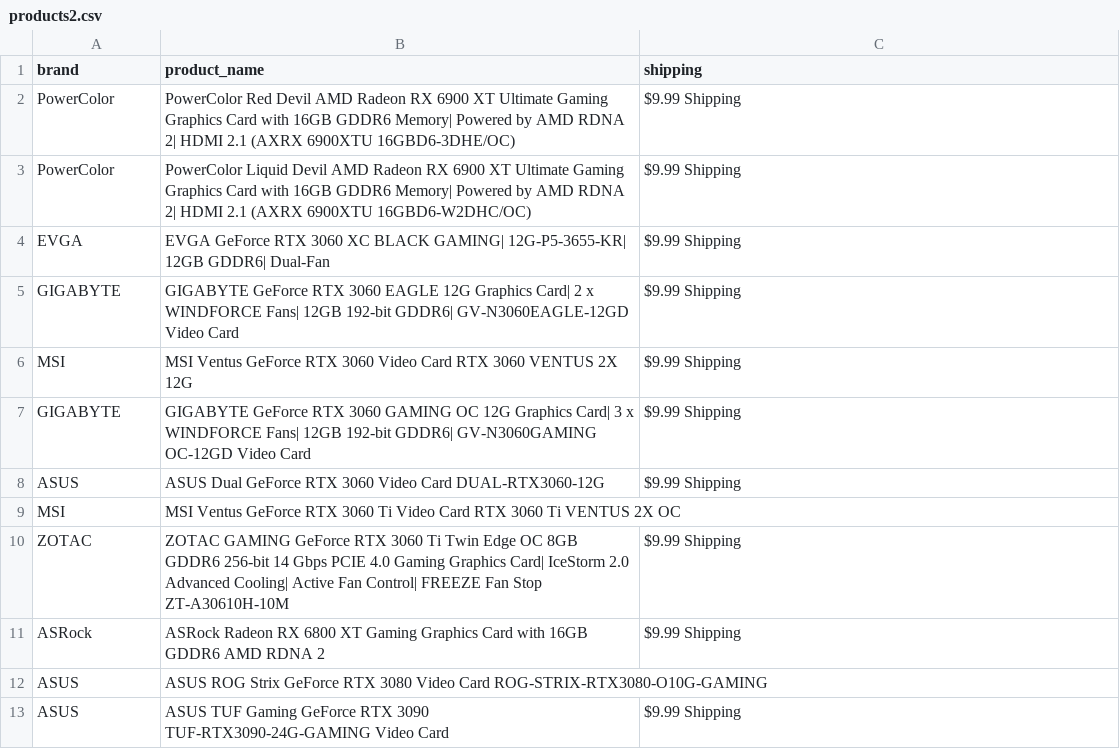
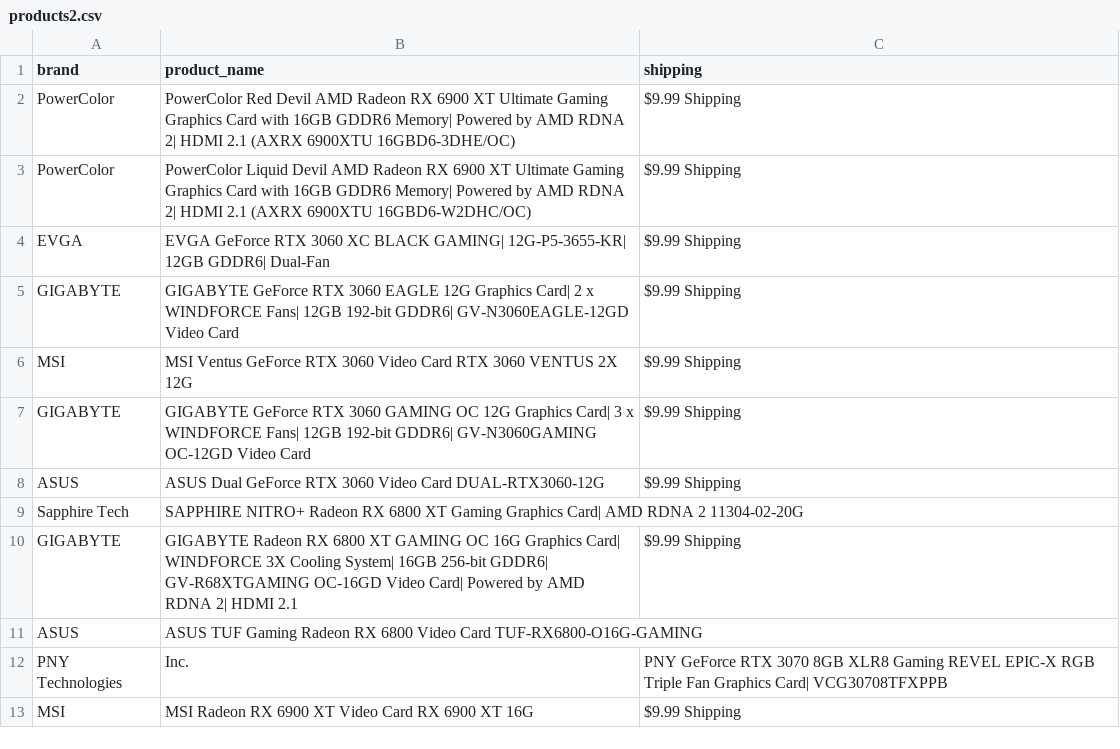
Before and after one commit to edwsqa/Crawler, a CSV file: files/products2.csv, drawn as a sheet.

```diff
--- a/files/products2.csv
+++ b/files/products2.csv
@@ -8,6 +8,6 @@ GIGABYTE,GIGABYTE GeForce RTX 3060 GAMING OC 12G Graphics Card| 3 x WINDFORCE Fa
 ASUS,ASUS Dual GeForce RTX 3060 Video Card DUAL-RTX3060-12G,$9.99 Shipping
-MSI,MSI Ventus GeForce RTX 3060 Ti Video Card RTX 3060 Ti VENTUS 2X OC,
-ZOTAC,ZOTAC GAMING GeForce RTX 3060 Ti Twin Edge OC 8GB GDDR6 256-bit 14 Gbps PCIE 4.0 Gaming Graphics Card| IceStorm 2.0 Advanced Cooling| Active Fan Control| FREEZE Fan Stop ZT-A30610H-10M,$9.99 Shipping
-ASRock,ASRock Radeon RX 6800 XT Gaming Graphics Card with 16GB GDDR6 AMD RDNA 2,$9.99 Shipping
-ASUS,ASUS ROG Strix GeForce RTX 3080 Video Card ROG-STRIX-RTX3080-O10G-GAMING,
-ASUS,ASUS TUF Gaming GeForce RTX 3090 TUF-RTX3090-24G-GAMING Video Card,$9.99 Shipping
+Sapphire Tech,SAPPHIRE NITRO+ Radeon RX 6800 XT Gaming Graphics Card| AMD RDNA 2 11304-02-20G,
+GIGABYTE,GIGABYTE Radeon RX 6800 XT GAMING OC 16G Graphics Card| WINDFORCE 3X Cooling System| 16GB 256-bit GDDR6| GV-R68XTGAMING OC-16GD Video Card| Powered by AMD RDNA 2| HDMI 2.1,$9.99 Shipping
+ASUS,ASUS TUF Gaming Radeon RX 6800 Video Card TUF-RX6800-O16G-GAMING,
+PNY Technologies, Inc.,PNY GeForce RTX 3070 8GB XLR8 Gaming REVEL EPIC-X RGB Triple Fan Graphics Card| VCG30708TFXPPB,
+MSI,MSI Radeon RX 6900 XT Video Card RX 6900 XT 16G,$9.99 Shipping
```
Also changed, not shown: files/WeatherOulu.csv.
